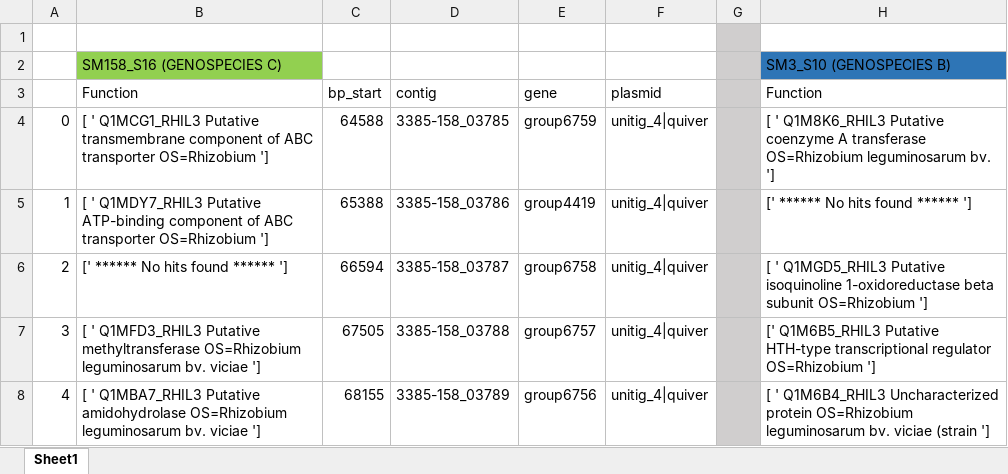
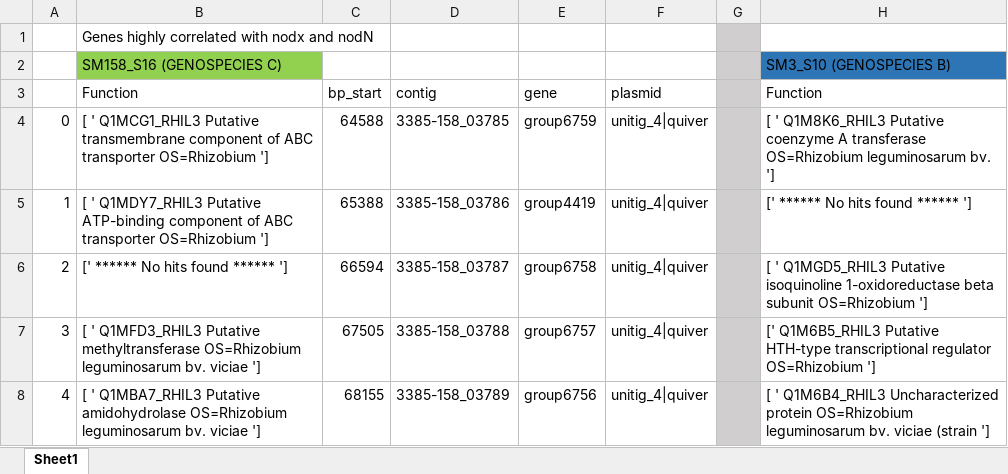
Before and after one commit to bvilhjal/nchain, an Excel workbook: comparisons_symbiotic_correlated_genes.xlsx, sheet Sheet1, drawn as a sheet; only a part is shown; values as stored, in another font and other column widths than the file's, no borders; the diff names each change by its address in the sheet, - before the commit and + after, or states it on an @@ line.

```diff
--- a/comparisons_symbiotic_correlated_genes.xlsx (sheet Sheet1)
+++ b/comparisons_symbiotic_correlated_genes.xlsx (sheet Sheet1)
-B1: (empty)
+B1: Genes highly correlated with nodx and nodN
```
Also changed, not shown: SM168_candidates.xlsx, 6 other files.
